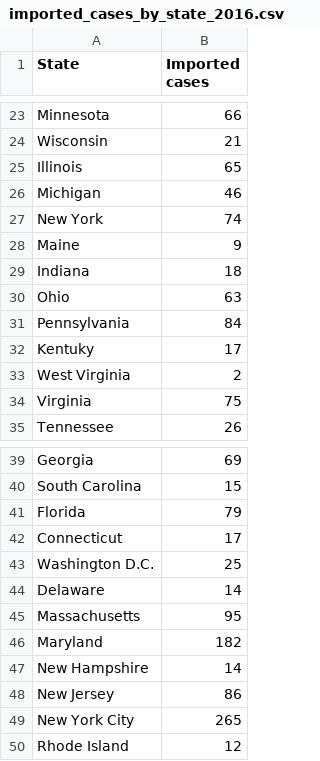
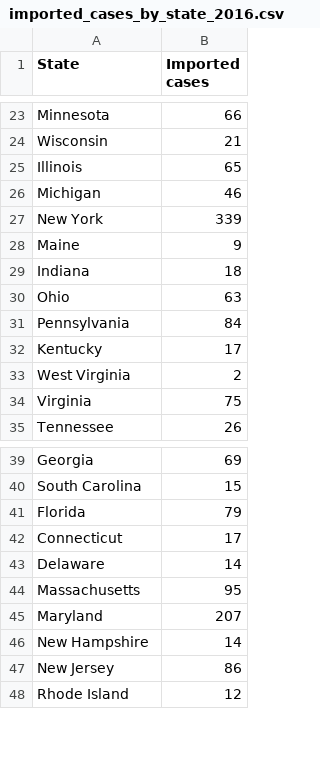
Before and after one commit to lindapei2016/malaria, a CSV file: imported_cases_by_state_2016.csv, drawn as a sheet; only a part is shown, gaps mark what is left out.

Commit message:
Added simulation technique to account for missing cases in states.

```diff
--- a/imported_cases_by_state_2016.csv
+++ b/imported_cases_by_state_2016.csv
@@ -26,3 +26,3 @@ Illinois,65
 Michigan,46
-New York,74
+New York,339
 Maine,9
@@ -31,3 +31,3 @@ Ohio,63
 Pennsylvania,84
-Kentuky,17
+Kentucky,17
 West Virginia,2
@@ -42,9 +42,7 @@ Florida,79
 Connecticut,17
-Washington D.C.,25
 Delaware,14
 Massachusetts,95
-Maryland,182
+Maryland,207
 New Hampshire,14
 New Jersey,86
-New York City,265
 Rhode Island,12
```
Also changed, not shown: imported_cases_by_state_2017.csv, 1 other file.
